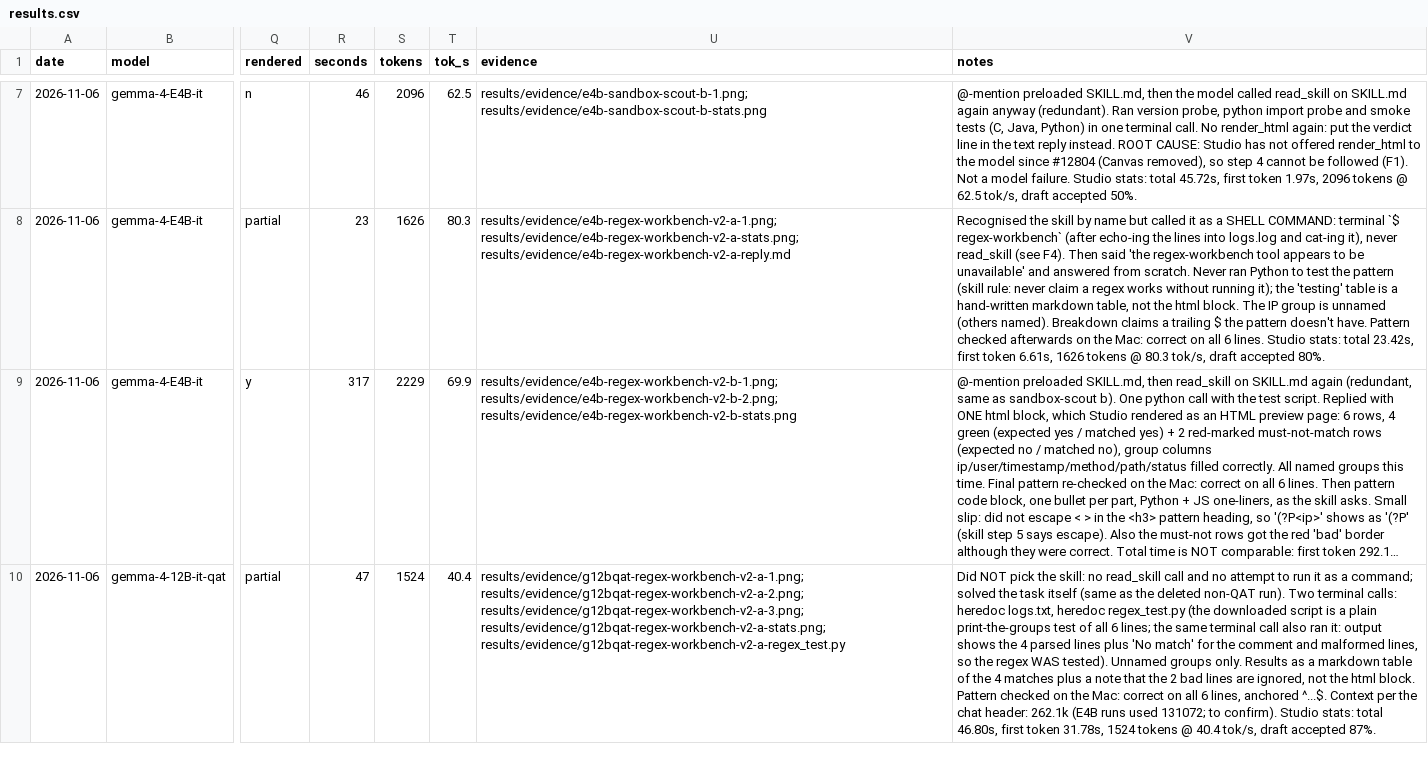
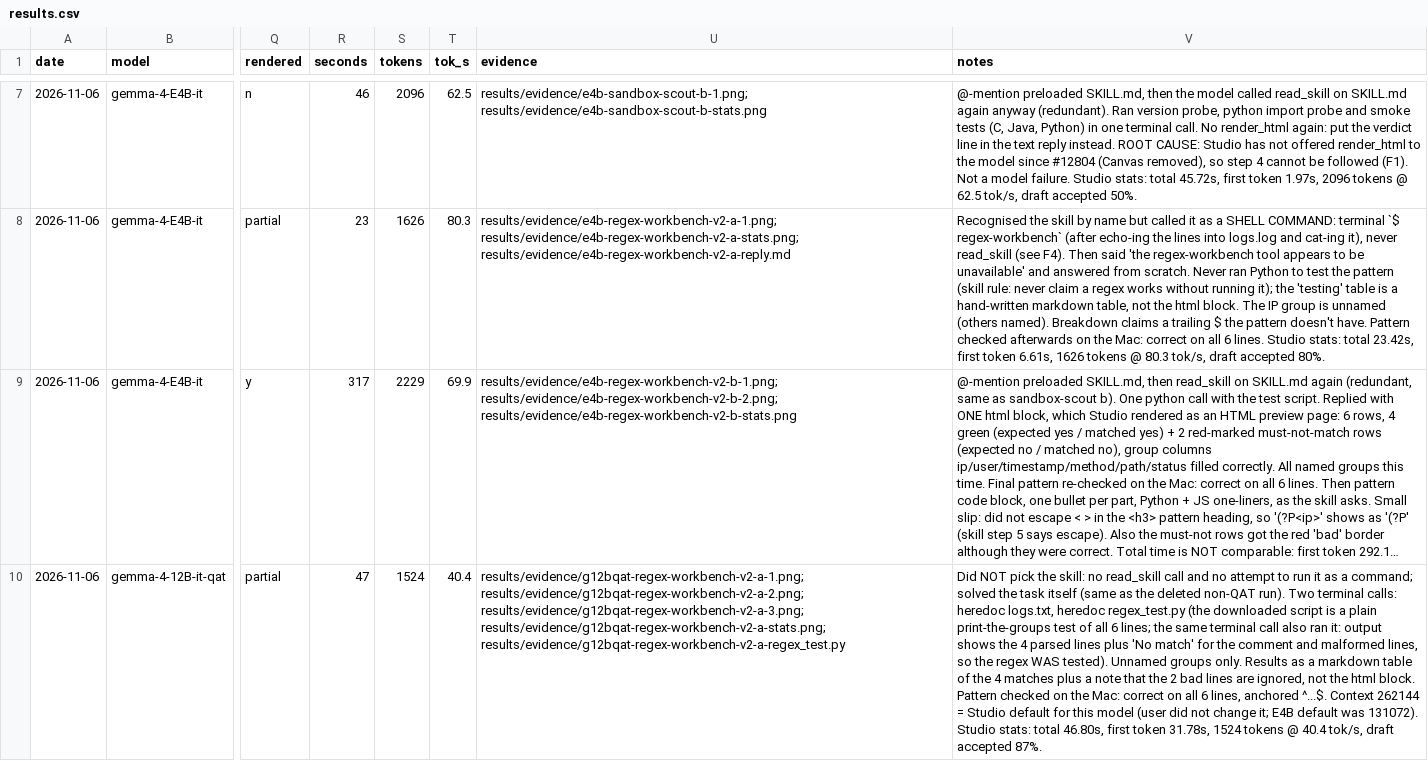
Before and after one commit to keyiyu0331/unsloth-skills, a CSV file: results/results.csv, drawn as a sheet; only a part is shown, gaps mark what is left out; long unchanged cells end in …; the diff names each change by its address in the sheet, - before the commit and + after, or states it on an @@ line.

```diff
--- a/results/results.csv
+++ b/results/results.csv
-V10 (notes): …^...$. Context per the chat header: 262.1k (E4B runs used 131072; to confirm). Studio stats:…
+V10 (notes): …^...$. Context 262144 = Studio default for this model (user did not change it; E4B default was 131072). Studio stats:…
```
Also changed, not shown: 1 other file.
